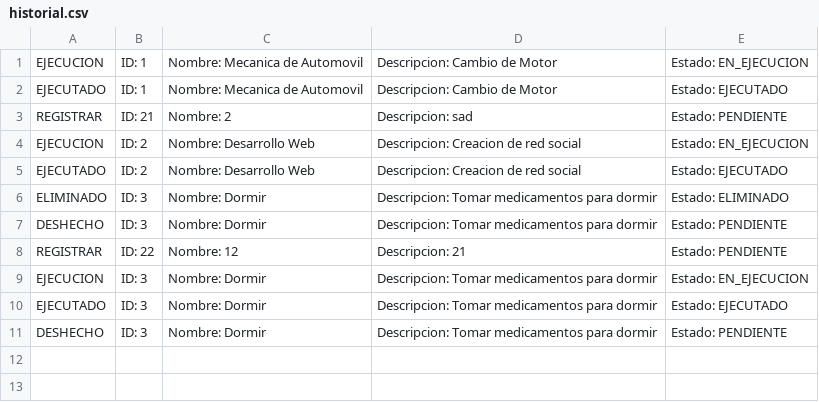
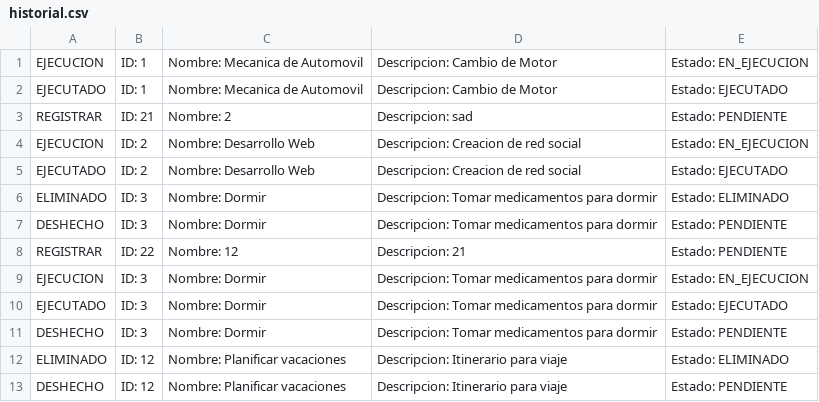
Before and after one commit to itsdavx/ProyectoFinal_EstructuradeDatos, a CSV file: ProyectoFinal/data/historial.csv, drawn as a sheet; the diff names each change by its address in the sheet, - before the commit and + after, or states it on an @@ line.

```diff
--- a/ProyectoFinal/data/historial.csv
+++ b/ProyectoFinal/data/historial.csv
+row 12: ELIMINADO | ID: 12 | Nombre: Planificar vacaciones | Descripcion: Itinerario para viaje | Estado: ELIMINADO
+row 13: DESHECHO | ID: 12 | Nombre: Planificar vacaciones | Descripcion: Itinerario para viaje | Estado: PENDIENTE
```
Also changed, not shown: 2 other files.
